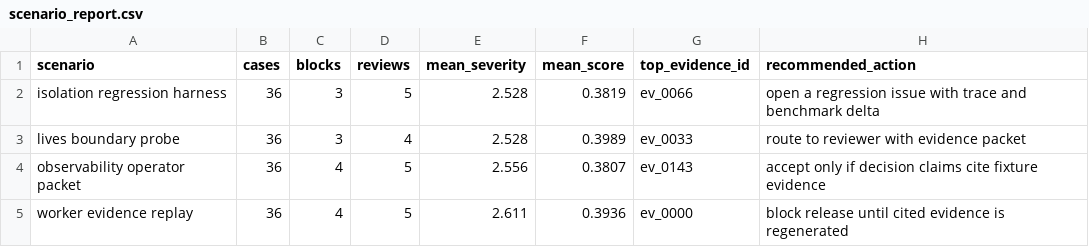
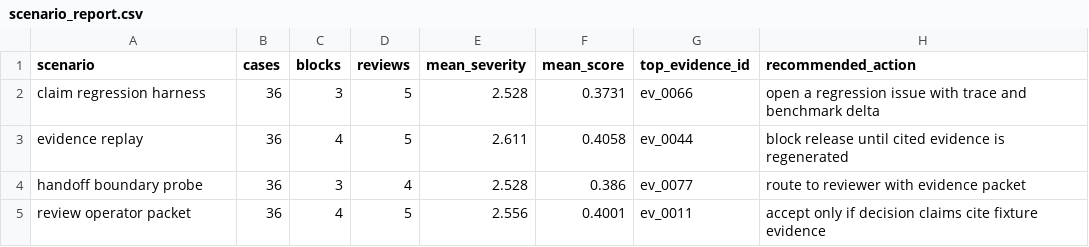
Before and after one commit to t7r0n/pi-replay, a CSV file: outputs/scenario_report.csv, drawn as a sheet.

```diff
--- a/outputs/scenario_report.csv
+++ b/outputs/scenario_report.csv
@@ -1,5 +1,5 @@
 scenario,cases,blocks,reviews,mean_severity,mean_score,top_evidence_id,recommended_action
-isolation regression harness,36,3,5,2.528,0.3819,ev_0066,open a regression issue with trace and benchmark delta
-lives boundary probe,36,3,4,2.528,0.3989,ev_0033,route to reviewer with evidence packet
-observability operator packet,36,4,5,2.556,0.3807,ev_0143,accept only if decision claims cite fixture evidence
-worker evidence replay,36,4,5,2.611,0.3936,ev_0000,block release until cited evidence is regenerated
+claim regression harness,36,3,5,2.528,0.3731,ev_0066,open a regression issue with trace and benchmark delta
+evidence replay,36,4,5,2.611,0.4058,ev_0044,block release until cited evidence is regenerated
+handoff boundary probe,36,3,4,2.528,0.386,ev_0077,route to reviewer with evidence packet
+review operator packet,36,4,5,2.556,0.4001,ev_0011,accept only if decision claims cite fixture evidence
```
Also changed, not shown: 21 other files.
